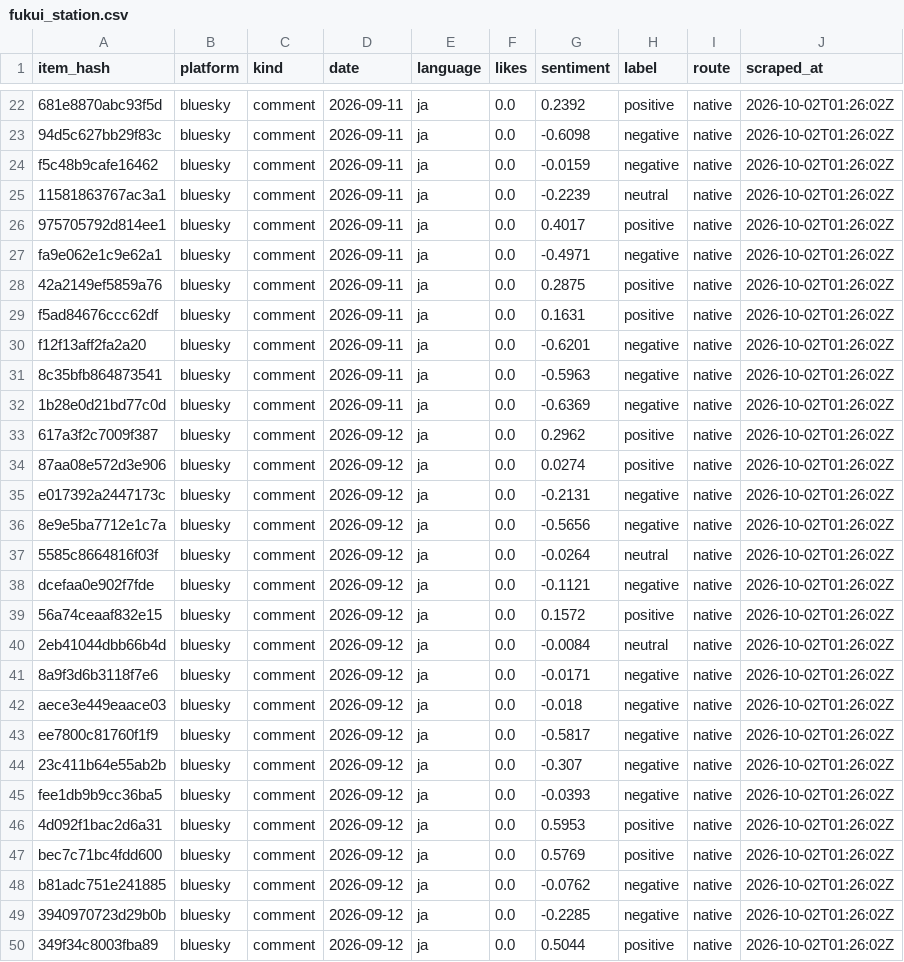
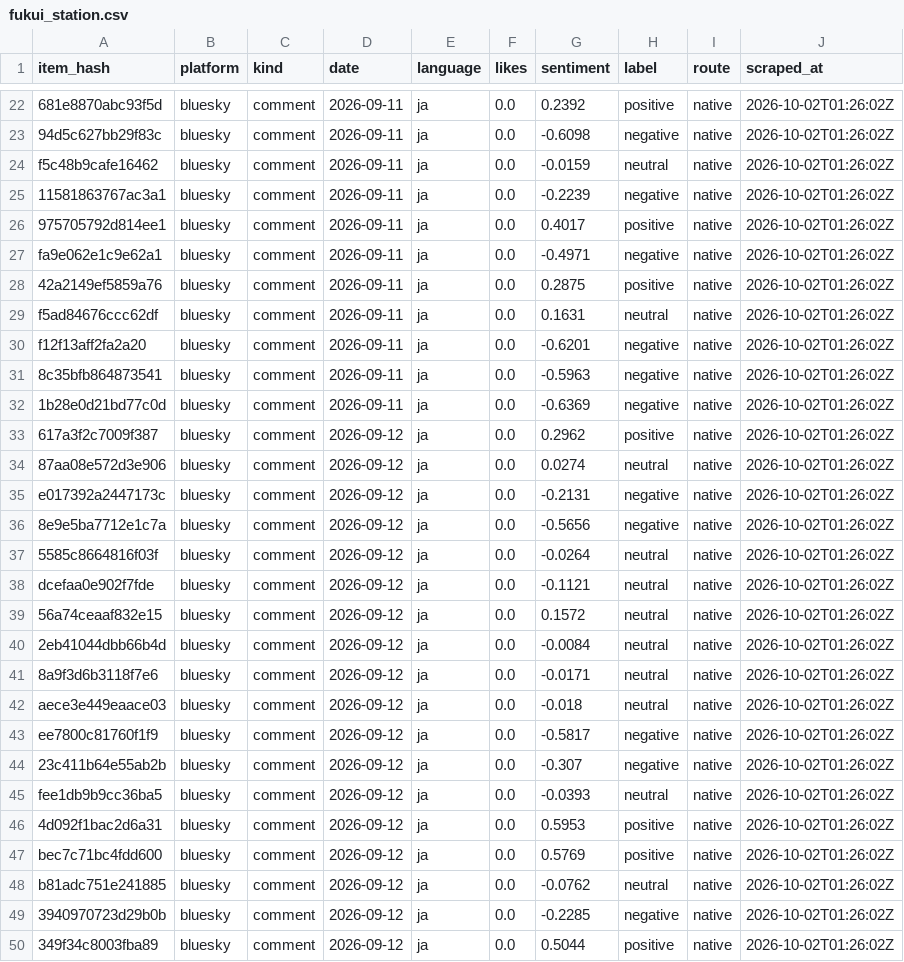
Before and after one commit to dhde-tourism-ai/dhde-preprocessing-model, a CSV file: social/fukui_station.csv, drawn as a sheet; only a part is shown, gaps mark what is left out; the diff covers the shown part only; the diff names each change by its address in the sheet, - before the commit and + after, or states it on an @@ line.

```diff
--- a/social/fukui_station.csv
+++ b/social/fukui_station.csv
-H24 (label): negative
+H24 (label): neutral
-H25 (label): neutral
+H25 (label): negative
-H29 (label): positive
+H29 (label): neutral
-H34 (label): positive
+H34 (label): neutral
-H38 (label): negative
+H38 (label): neutral
-H39 (label): positive
+H39 (label): neutral
-H41:H42 (label): negative
+H41:H42 (label): neutral
-H45 (label): negative
+H45 (label): neutral
-H48 (label): negative
+H48 (label): neutral
```
Also changed, not shown: 40 edited cells elsewhere in this file, social/awara_onsen.csv, social/eiheiji.csv, 3 other files.
